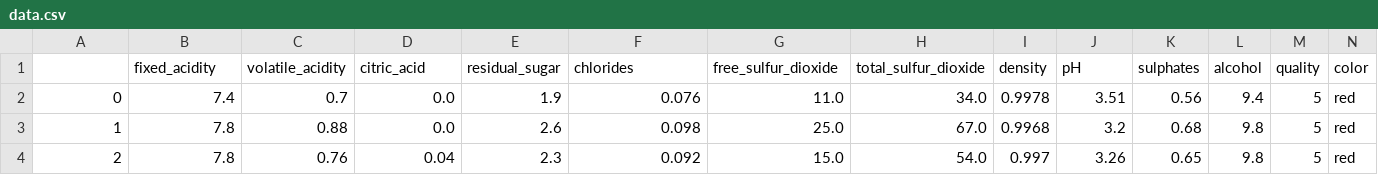
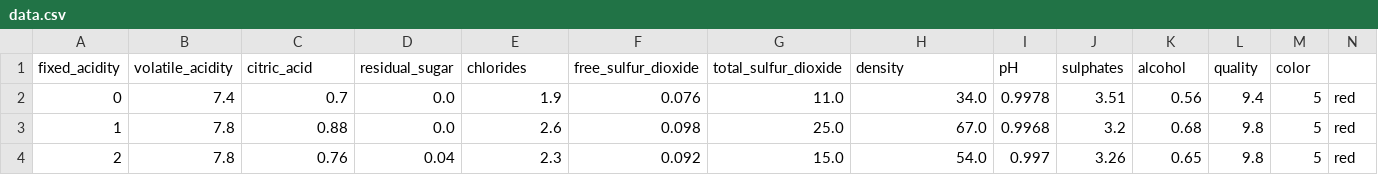
Before and after one commit to dayeliqui/IA_dat, a CSV file: data.csv, drawn as a sheet; only a part is shown.

Commit message:
Update data.csv

```diff
--- a/data.csv
+++ b/data.csv
@@ -1,2 +1,2 @@
-,fixed_acidity,volatile_acidity,citric_acid,residual_sugar,chlorides,free_sulfur_dioxide,total_sulfur_dioxide,density,pH,sulphates,alcohol,quality,color
+fixed_acidity,volatile_acidity,citric_acid,residual_sugar,chlorides,free_sulfur_dioxide,total_sulfur_dioxide,density,pH,sulphates,alcohol,quality,color
 0,7.4,0.7,0.0,1.9,0.076,11.0,34.0,0.9978,3.51,0.56,9.4,5,red
```
